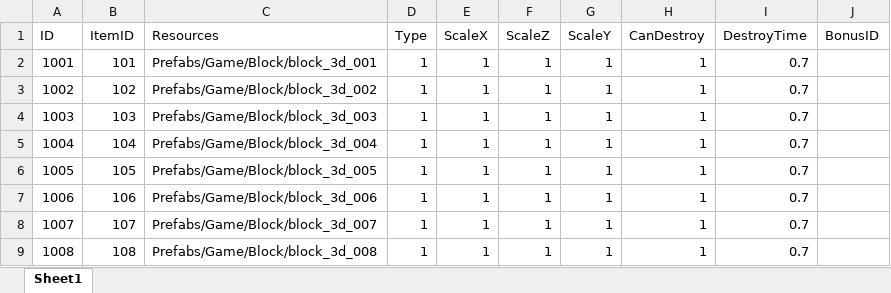
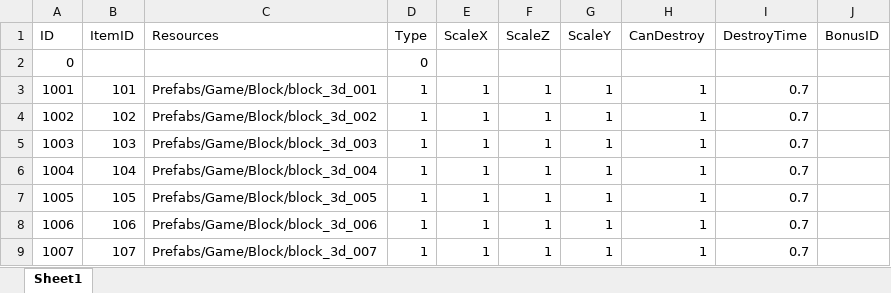
Before and after one commit to jobcrowngame/CraftStory, an Excel workbook: Config/Excel/Entity.xlsx, sheet Sheet1, drawn as a sheet; only a part is shown; the shorter side is filled out with more unchanged rows; values as stored, in another font and other column widths than the file's, no borders; table styles not drawn; the diff names each change by its address in the sheet, - before the commit and + after, or states it on an @@ line.

```diff
--- a/Config/Excel/Entity.xlsx (sheet Sheet1)
+++ b/Config/Excel/Entity.xlsx (sheet Sheet1)
+row 2: 0 |  |  | 0
```
Also changed, not shown: 13 other files.
